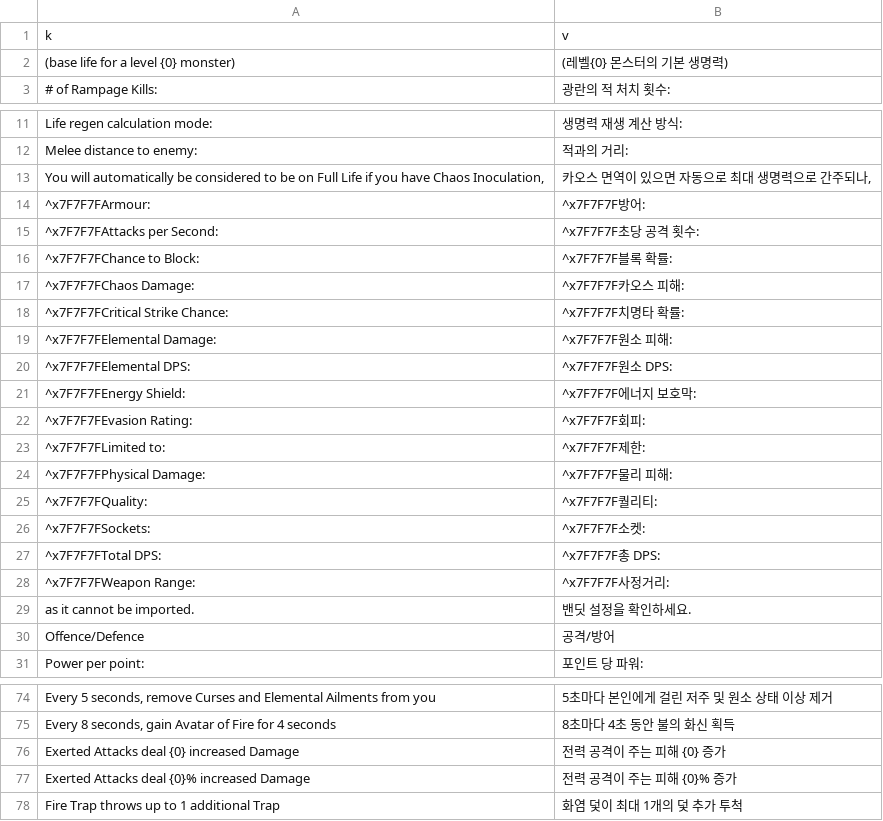
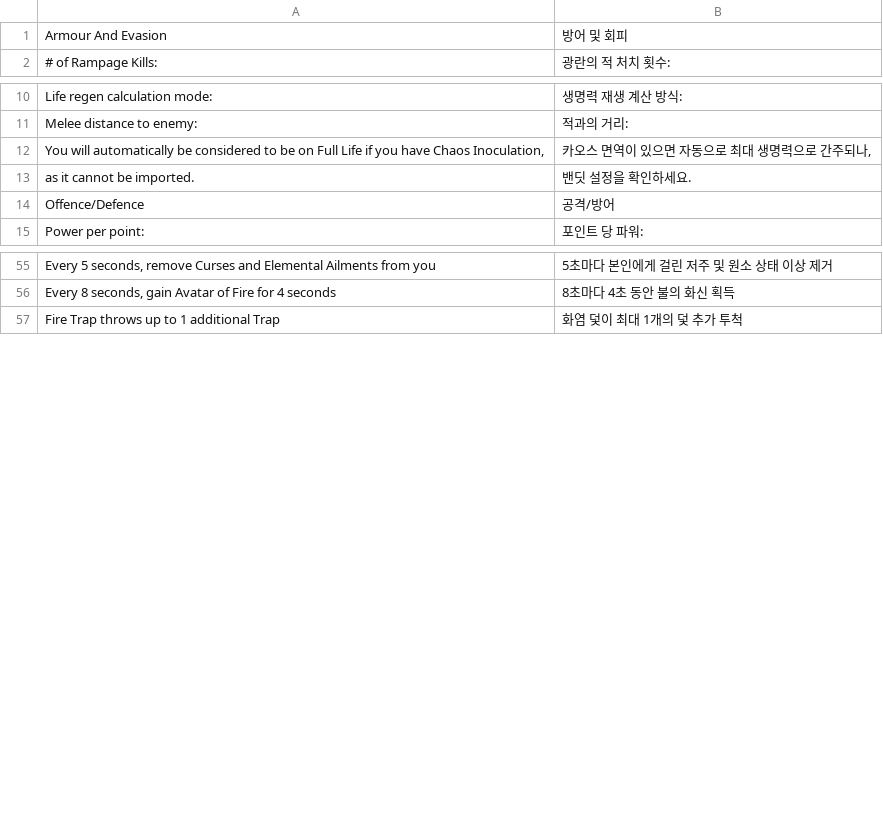
Before and after one commit to luensys/PoeCharm, a CSV file: PoeCharm/Pob/translate_kr/etcs.csv, drawn as a sheet; only a part is shown, gaps mark what is left out; removed rows and columns are numbered as before the commit, all else as after; the diff covers the shown part only; the diff names each change by its address in the sheet, - before the commit and + after, or states it on an @@ line.

```diff
--- a/PoeCharm/Pob/translate_kr/etcs.csv
+++ b/PoeCharm/Pob/translate_kr/etcs.csv
-row 1: k | v
-row 2: (base life for a level {0} monster) | (레벨{0} 몬스터의 기본 생명력)
+row 1: Armour And Evasion | 방어 및 회피
-row 14: ^x7F7F7FArmour: | ^x7F7F7F방어:
-row 15: ^x7F7F7FAttacks per Second: | ^x7F7F7F초당 공격 횟수:
-row 16: ^x7F7F7FChance to Block: | ^x7F7F7F블록 확률:
-row 17: ^x7F7F7FChaos Damage: | ^x7F7F7F카오스 피해:
-row 18: ^x7F7F7FCritical Strike Chance: | ^x7F7F7F치명타 확률:
-row 19: ^x7F7F7FElemental Damage: | ^x7F7F7F원소 피해:
-row 20: ^x7F7F7FElemental DPS: | ^x7F7F7F원소 DPS:
-row 21: ^x7F7F7FEnergy Shield: | ^x7F7F7F에너지 보호막:
-row 22: ^x7F7F7FEvasion Rating: | ^x7F7F7F회피:
-row 23: ^x7F7F7FLimited to: | ^x7F7F7F제한:
-row 24: ^x7F7F7FPhysical Damage: | ^x7F7F7F물리 피해:
-row 25: ^x7F7F7FQuality: | ^x7F7F7F퀄리티:
-row 26: ^x7F7F7FSockets: | ^x7F7F7F소켓:
-row 27: ^x7F7F7FTotal DPS: | ^x7F7F7F총 DPS:
-row 28: ^x7F7F7FWeapon Range: | ^x7F7F7F사정거리:
-row 76: Exerted Attacks deal {0} increased Damage | 전력 공격이 주는 피해 {0} 증가
-row 77: Exerted Attacks deal {0}% increased Damage | 전력 공격이 주는 피해 {0}% 증가
```
Also changed, not shown: 5 removed rows elsewhere in this file, 3 other files.
